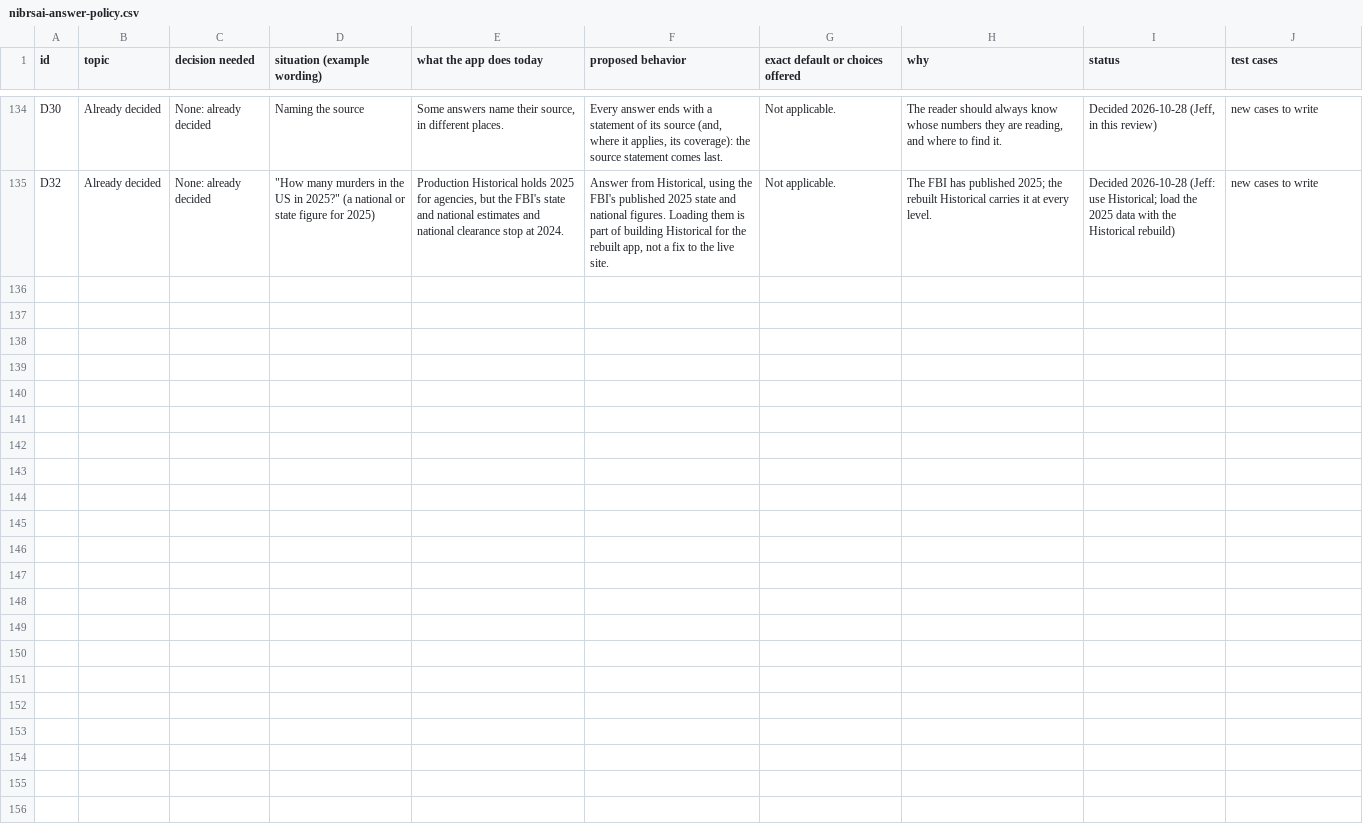
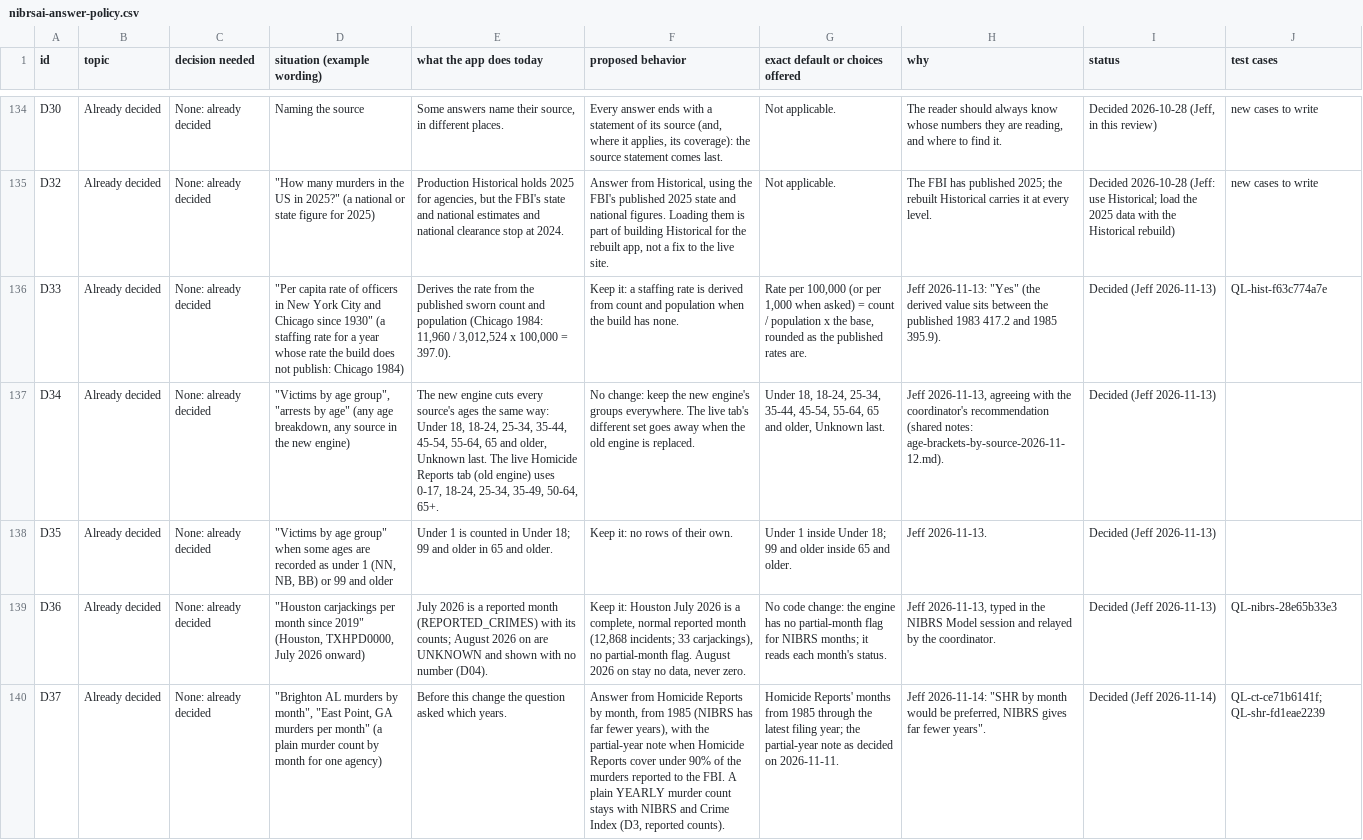
Before and after one commit to AH-Datalytics/crime-data-assistant, a CSV file: docs/policy/nibrsai-answer-policy.csv, drawn as a sheet; only a part is shown, gaps mark what is left out; the diff covers the shown part only; the diff names each change by its address in the sheet, - before the commit and + after, or states it on an @@ line.

```diff
--- a/docs/policy/nibrsai-answer-policy.csv
+++ b/docs/policy/nibrsai-answer-policy.csv
+row 136: D33 | Already decided | None: already decided | "Per capita rate of officers in New York City and Chicago since 1930" (a staffing rate for a year whose rate the build does not publish: Chicago 1984) | Derives the rate from the published sworn count and population (Chicago 1984: 11,960 / 3,012,524 x 100,000 = 397.0). | Keep it: a staffing rate is derived from count and population when the build has none. | Rate per 100,000 (or per 1,000 when asked) = count / population x the base, rounded as the published rates are. | Jeff 2026-11-13: "Yes" (the derived value sits between the published 1983 417.2 and 1985 395.9). | Decided (Jeff 2026-11-13) | QL-hist-f63c774a7e
+row 137: D34 | Already decided | None: already decided | "Victims by age group", "arrests by age" (any age breakdown, any source in the new engine) | The new engine cuts every source's ages the same way: Under 18, 18-24, 25-34, 35-44, 45-54, 55-64, 65 and older, Unknown last. The live Homicide Reports tab (old engine) uses 0-17, 18-24, 25-34, 35-49, 50-64, 65+. | No change: keep the new engine's groups everywhere. The live tab's different set goes away when the old engine is replaced. | Under 18, 18-24, 25-34, 35-44, 45-54, 55-64, 65 and older, Unknown last. | Jeff 2026-11-13, agreeing with the coordinator's recommendation (shared notes: age-brackets-by-source-2026-11-12.md). | Decided (Jeff 2026-11-13)
+row 138: D35 | Already decided | None: already decided | "Victims by age group" when some ages are recorded as under 1 (NN, NB, BB) or 99 and older | Under 1 is counted in Under 18; 99 and older in 65 and older. | Keep it: no rows of their own. | Under 1 inside Under 18; 99 and older inside 65 and older. | Jeff 2026-11-13. | Decided (Jeff 2026-11-13)
+row 139: D36 | Already decided | None: already decided | "Houston carjackings per month since 2019" (Houston, TXHPD0000, July 2026 onward) | July 2026 is a reported month (REPORTED_CRIMES) with its counts; August 2026 on are UNKNOWN and shown with no number (D04). | Keep it: Houston July 2026 is a complete, normal reported month (12,868 incidents; 33 carjackings), no partial-month flag. August 2026 on stay no data, never zero. | No code change: the engine has no partial-month flag for NIBRS months; it reads each month's status. | Jeff 2026-11-13, typed in the NIBRS Model session and relayed by the coordinator. | Decided (Jeff 2026-11-13) | QL-nibrs-28e65b33e3
+row 140: D37 | Already decided | None: already decided | "Brighton AL murders by month", "East Point, GA murders per month" (a plain murder count by month for one agency) | Before this change the question asked which years. | Answer from Homicide Reports by month, from 1985 (NIBRS has far fewer years), with the partial-year note when Homicide Reports cover under 90% of the murders reported to the FBI. A plain YEARLY murder count stays with NIBRS and Crime Index (D3, reported counts). | Homicide Reports' months from 1985 through the latest filing year; the partial-year note as decided on 2026-11-11. | Jeff 2026-11-14: "SHR by month would be preferred, NIBRS gives far fewer years". | Decided (Jeff 2026-11-14) | QL-ct-ce71b6141f; QL-shr-fd1eae2239
```
Also changed, not shown: 4 added rows elsewhere in this file, 5 other files.
